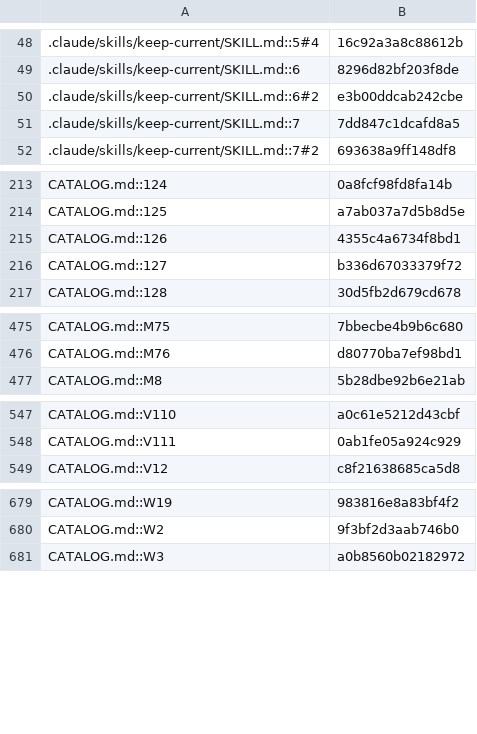
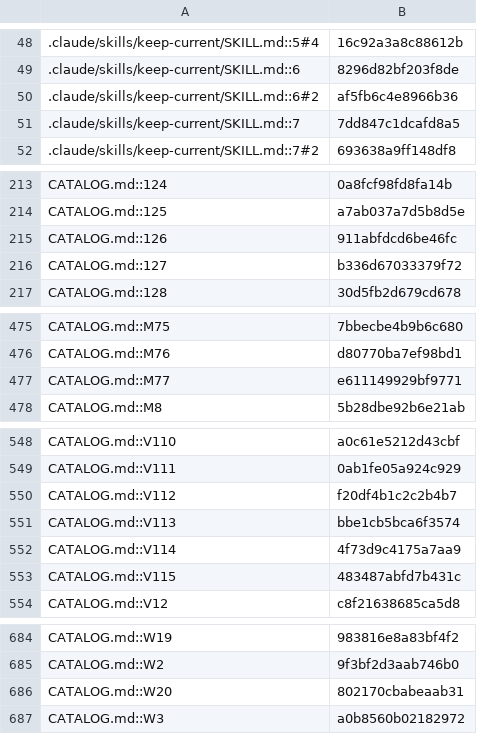
Before and after one commit to jivinstev/mc-mod-version-upgrade, a TSV file: docs/catalog-census.tsv, drawn as a sheet; only a part is shown, gaps mark what is left out; the diff covers the shown part only.

```diff
--- a/docs/catalog-census.tsv
+++ b/docs/catalog-census.tsv
@@ -49,3 +49,3 @@
 .claude/skills/keep-current/SKILL.md::6	8296d82bf203f8de
-.claude/skills/keep-current/SKILL.md::6#2	e3b00ddcab242cbe
+.claude/skills/keep-current/SKILL.md::6#2	af5fb6c4e8966b36
 .claude/skills/keep-current/SKILL.md::7	7dd847c1dcafd8a5
@@ -214,3 +214,3 @@ CATALOG.md::124	0a8fcf98fd8fa14b
 CATALOG.md::125	a7ab037a7d5b8d5e
-CATALOG.md::126	4355c4a6734f8bd1
+CATALOG.md::126	911abfdcd6be46fc
 CATALOG.md::127	b336d67033379f72
@@ -476,2 +476,3 @@ CATALOG.md::M75	7bbecbe4b9b6c680
 CATALOG.md::M76	d80770ba7ef98bd1
+CATALOG.md::M77	e611149929bf9771
 CATALOG.md::M8	5b28dbe92b6e21ab
@@ -548,2 +549,6 @@ CATALOG.md::V110	a0c61e5212d43cbf
 CATALOG.md::V111	0ab1fe05a924c929
+CATALOG.md::V112	f20df4b1c2c2b4b7
+CATALOG.md::V113	bbe1cb5bca6f3574
+CATALOG.md::V114	4f73d9c4175a7aa9
+CATALOG.md::V115	483487abfd7b431c
 CATALOG.md::V12	c8f21638685ca5d8
@@ -680,2 +685,3 @@ CATALOG.md::W19	983816e8a83bf4f2
 CATALOG.md::W2	9f3bf2d3aab746b0
+CATALOG.md::W20	802170cbabeaab31
 CATALOG.md::W3	a0b8560b02182972
```
Also changed, not shown: 5 edited cells elsewhere in this file, templates/fork-layer/shared/1.21.11/renames.tsv, 1 other file.
